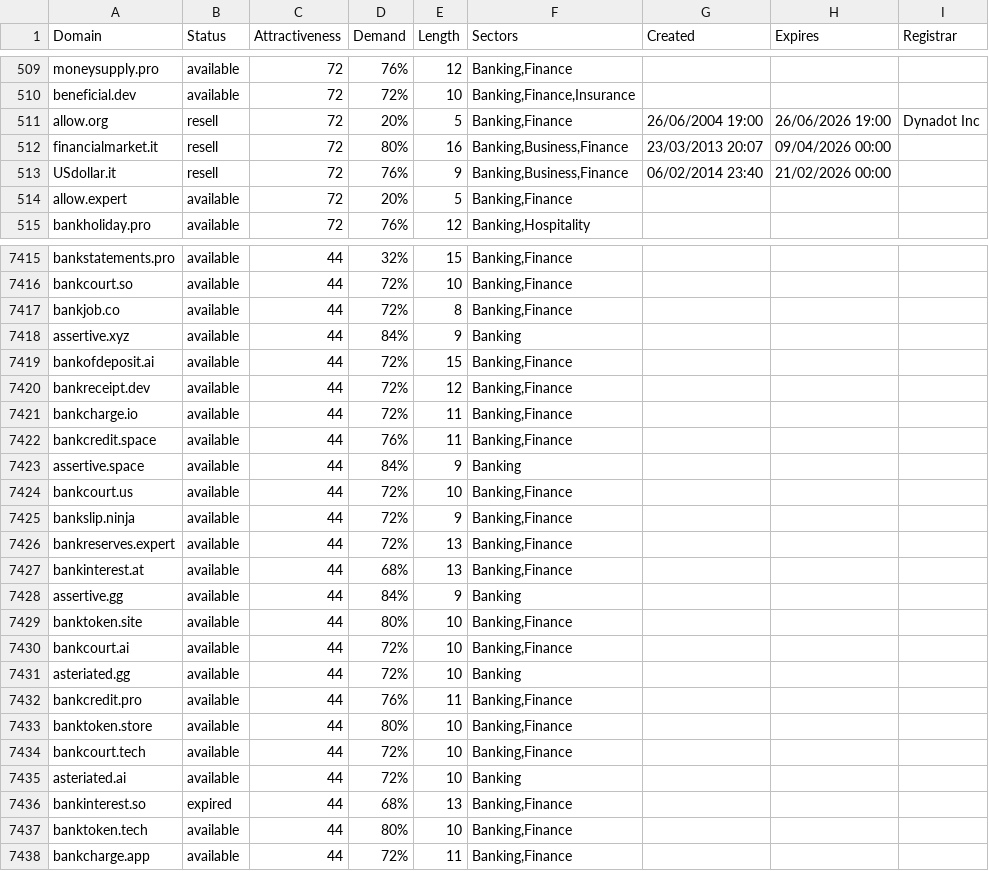
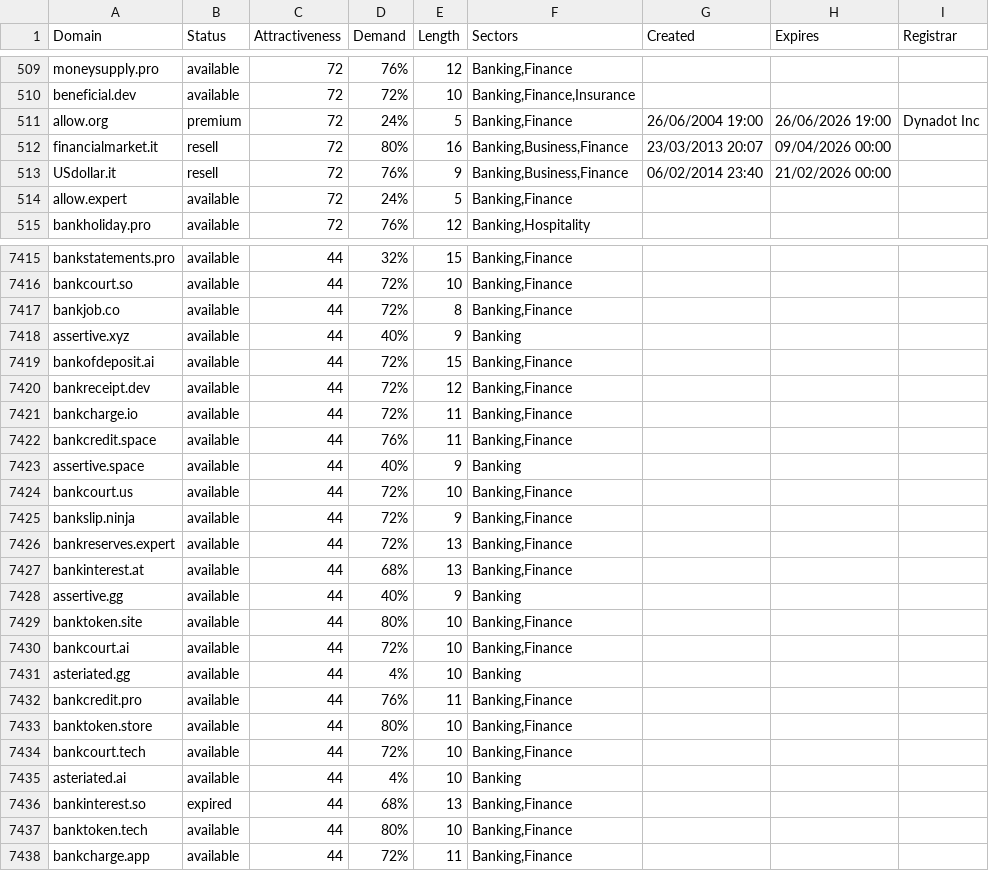
Before and after one commit to UniqueDomains/banking-oneword-domains, a CSV file: banking.csv, drawn as a sheet; only a part is shown, gaps mark what is left out; the diff covers the shown part only.

```diff
--- a/banking.csv
+++ b/banking.csv
@@ -510,6 +510,6 @@ moneysupply.pro,available,72,76%,12,"Banking,Finance",,,
 beneficial.dev,available,72,72%,10,"Banking,Finance,Insurance",,,
-allow.org,resell,72,20%,5,"Banking,Finance",26/06/2004 19:00,26/06/2026 19:00,Dynadot Inc
+allow.org,premium,72,24%,5,"Banking,Finance",26/06/2004 19:00,26/06/2026 19:00,Dynadot Inc
 financialmarket.it,resell,72,80%,16,"Banking,Business,Finance",23/03/2013 20:07,09/04/2026 00:00,
 USdollar.it,resell,72,76%,9,"Banking,Business,Finance",06/02/2014 23:40,21/02/2026 00:00,
-allow.expert,available,72,20%,5,"Banking,Finance",,,
+allow.expert,available,72,24%,5,"Banking,Finance",,,
 bankholiday.pro,available,72,76%,12,"Banking,Hospitality",,,
@@ -7417,3 +7417,3 @@ bankcourt.so,available,44,72%,10,"Banking,Finance",,,
 bankjob.co,available,44,72%,8,"Banking,Finance",,,
-assertive.xyz,available,44,84%,9,Banking,,,
+assertive.xyz,available,44,40%,9,Banking,,,
 bankofdeposit.ai,available,44,72%,15,"Banking,Finance",,,
@@ -7422,3 +7422,3 @@ bankcharge.io,available,44,72%,11,"Banking,Finance",,,
 bankcredit.space,available,44,76%,11,"Banking,Finance",,,
-assertive.space,available,44,84%,9,Banking,,,
+assertive.space,available,44,40%,9,Banking,,,
 bankcourt.us,available,44,72%,10,"Banking,Finance",,,
@@ -7427,6 +7427,6 @@ bankreserves.expert,available,44,72%,13,"Banking,Finance",,,
 bankinterest.at,available,44,68%,13,"Banking,Finance",,,
-assertive.gg,available,44,84%,9,Banking,,,
+assertive.gg,available,44,40%,9,Banking,,,
 banktoken.site,available,44,80%,10,"Banking,Finance",,,
 bankcourt.ai,available,44,72%,10,"Banking,Finance",,,
-asteriated.gg,available,44,72%,10,Banking,,,
+asteriated.gg,available,44,4%,10,Banking,,,
 bankcredit.pro,available,44,76%,11,"Banking,Finance",,,
@@ -7434,3 +7434,3 @@ banktoken.store,available,44,80%,10,"Banking,Finance",,,
 bankcourt.tech,available,44,72%,10,"Banking,Finance",,,
-asteriated.ai,available,44,72%,10,Banking,,,
+asteriated.ai,available,44,4%,10,Banking,,,
 bankinterest.so,expired,44,68%,13,"Banking,Finance",,,
```
Also changed, not shown: 2 added rows and 72 edited cells elsewhere in this file, 2 other files.
